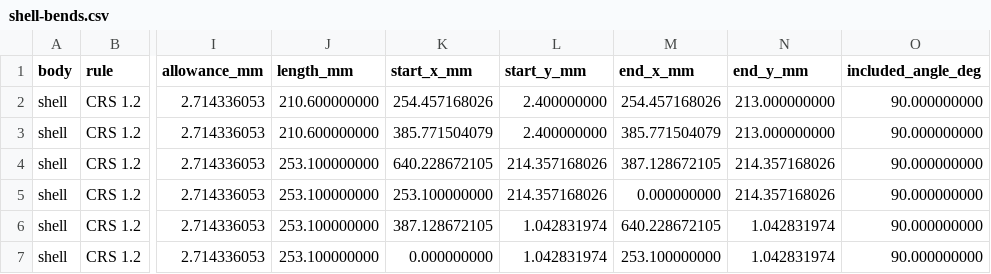
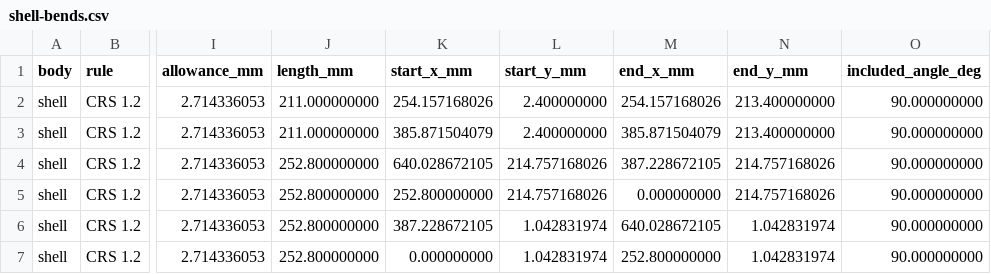
Before and after one commit to OptimoSupreme/reactor, a CSV file: mechanical/export/shell-bends.csv, drawn as a sheet; only a part is shown, gaps mark what is left out; the diff names each change by its address in the sheet, - before the commit and + after, or states it on an @@ line.

```diff
--- a/mechanical/export/shell-bends.csv
+++ b/mechanical/export/shell-bends.csv
-J2:J3 (length_mm): 210.600000000
+J2:J3 (length_mm): 211.000000000
-K2 (start_x_mm): 254.457168026
+K2 (start_x_mm): 254.157168026
-M2 (end_x_mm): 254.457168026
+M2 (end_x_mm): 254.157168026
-N2:N3 (end_y_mm): 213.000000000
+N2:N3 (end_y_mm): 213.400000000
-K3 (start_x_mm): 385.771504079
+K3 (start_x_mm): 385.871504079
-M3 (end_x_mm): 385.771504079
+M3 (end_x_mm): 385.871504079
-J4:J7 (length_mm): 253.100000000
+J4:J7 (length_mm): 252.800000000
-K4 (start_x_mm): 640.228672105
+K4 (start_x_mm): 640.028672105
-L4:L5 (start_y_mm): 214.357168026
+L4:L5 (start_y_mm): 214.757168026
-M4 (end_x_mm): 387.128672105
+M4 (end_x_mm): 387.228672105
-N4:N5 (end_y_mm): 214.357168026
+N4:N5 (end_y_mm): 214.757168026
-K5 (start_x_mm): 253.100000000
+K5 (start_x_mm): 252.800000000
-K6 (start_x_mm): 387.128672105
+K6 (start_x_mm): 387.228672105
-M6 (end_x_mm): 640.228672105
+M6 (end_x_mm): 640.028672105
-M7 (end_x_mm): 253.100000000
+M7 (end_x_mm): 252.800000000
```
Also changed, not shown: mechanical/export/core-bends.csv, mechanical/export/shelf-bends.csv, 26 other files.
